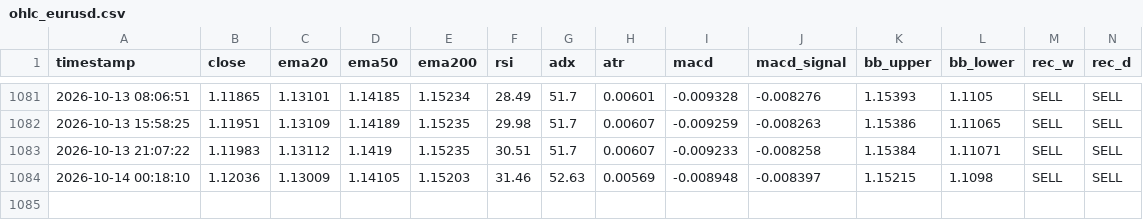
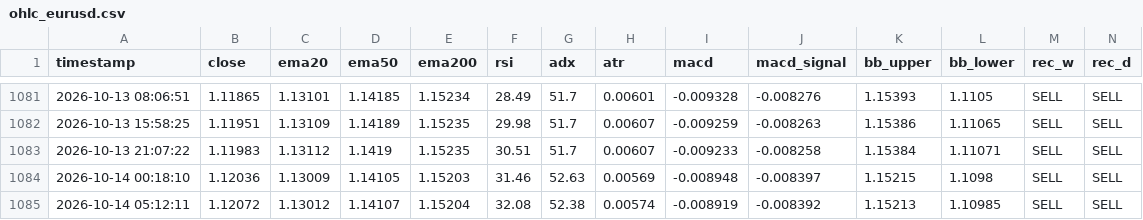
Before and after one commit to lokhrafa/TriviumDashboard, a CSV file: data/ohlc_eurusd.csv, drawn as a sheet; only a part is shown, gaps mark what is left out; rows hold the shown columns only; the diff names each change by its address in the sheet, - before the commit and + after, or states it on an @@ line.

```diff
--- a/data/ohlc_eurusd.csv
+++ b/data/ohlc_eurusd.csv
+row 1085: 2026-10-14 05:12:11 | 1.12072 | 1.13012 | 1.14107 | 1.15204 | 32.08 | 52.38 | 0.00574 | -0.008919 | -0.008392 | 1.15213 | 1.10985 | SELL | SELL
```
Also changed, not shown: data/ohlc_audusd.csv, data/ohlc_gbpusd.csv, 2 other files.
